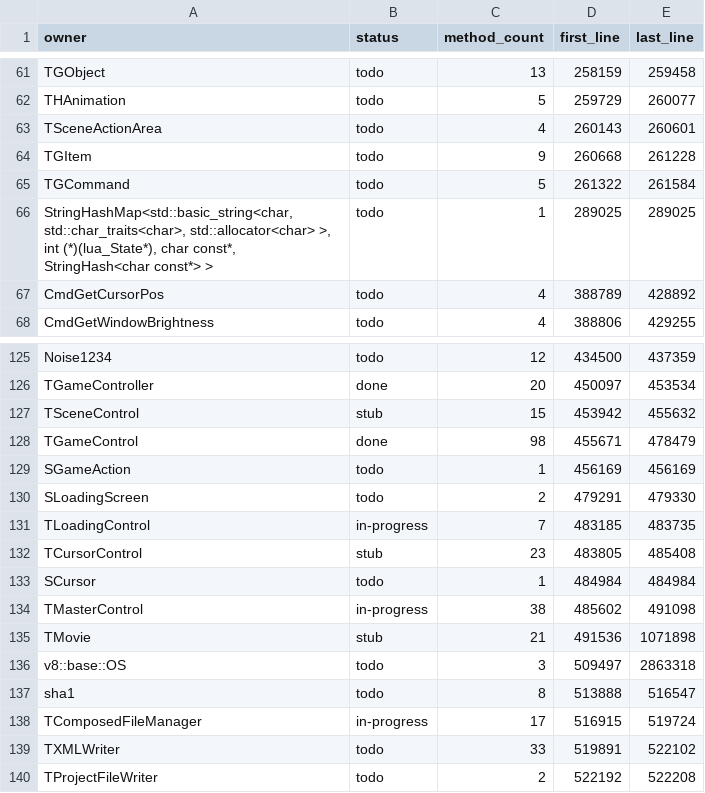
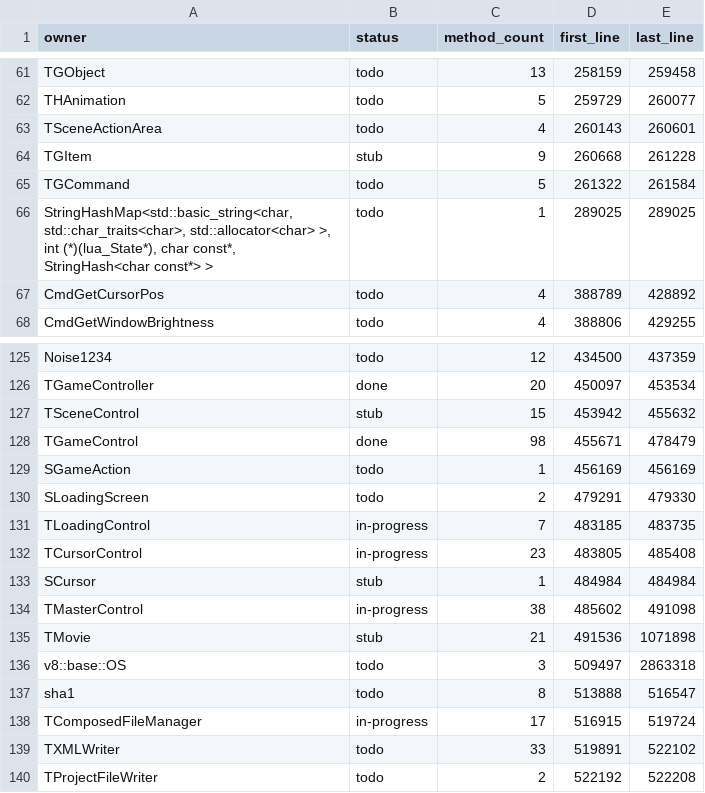
Before and after one commit to dreammaster/reverse-engineering-notes, a TSV file: manifest/proprietary_classes.tsv, drawn as a sheet; only a part is shown, gaps mark what is left out.

```diff
--- a/manifest/proprietary_classes.tsv
+++ b/manifest/proprietary_classes.tsv
@@ -63,3 +63,3 @@ THAnimation	todo	5	259729	260077
 TSceneActionArea	todo	4	260143	260601
-TGItem	todo	9	260668	261228
+TGItem	stub	9	260668	261228
 TGCommand	todo	5	261322	261584
@@ -131,4 +131,4 @@ SLoadingScreen	todo	2	479291	479330
 TLoadingControl	in-progress	7	483185	483735
-TCursorControl	stub	23	483805	485408
-SCursor	todo	1	484984	484984
+TCursorControl	in-progress	23	483805	485408
+SCursor	stub	1	484984	484984
 TMasterControl	in-progress	38	485602	491098
```
Also changed, not shown: 10 other files.
